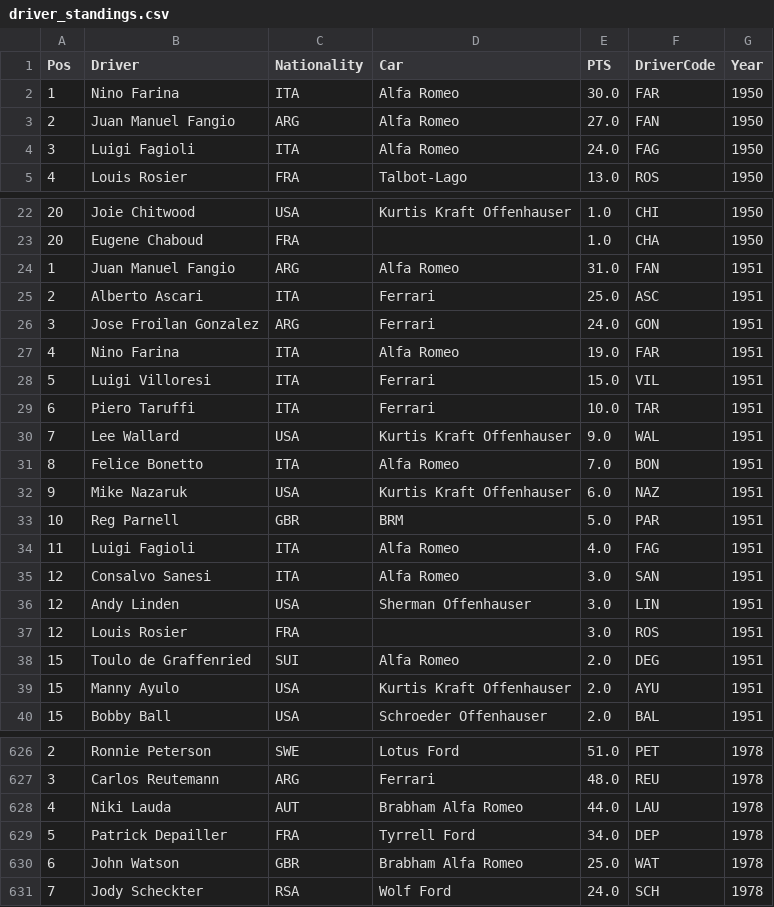
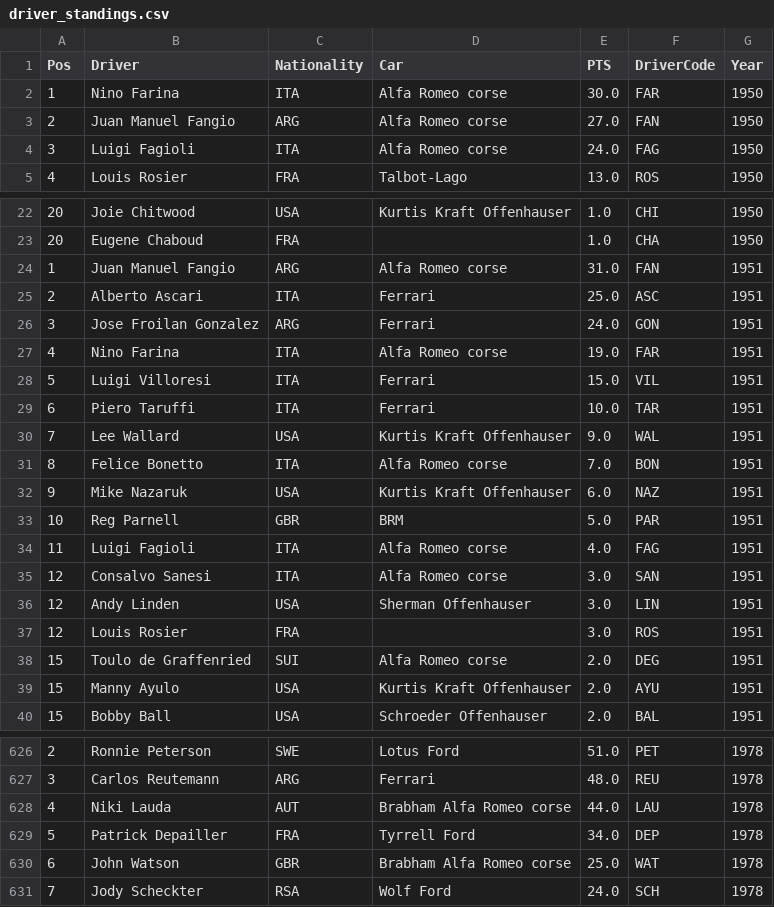
Before and after one commit to MatteoCelardo/F1_stats, a CSV file: dataSets/f1-od/driver_standings.csv, drawn as a sheet; only a part is shown, gaps mark what is left out; the diff covers the shown part only.

Commit message:
correzione nomi alfa e mercedes

```diff
--- a/dataSets/f1-od/driver_standings.csv
+++ b/dataSets/f1-od/driver_standings.csv
@@ -1,5 +1,5 @@
 Pos,Driver,Nationality,Car,PTS,DriverCode,Year
-1,Nino Farina,ITA,Alfa Romeo,30.0,FAR,1950
-2,Juan Manuel Fangio,ARG,Alfa Romeo,27.0,FAN,1950
-3,Luigi Fagioli,ITA,Alfa Romeo,24.0,FAG,1950
+1,Nino Farina,ITA,Alfa Romeo corse,30.0,FAR,1950
+2,Juan Manuel Fangio,ARG,Alfa Romeo corse,27.0,FAN,1950
+3,Luigi Fagioli,ITA,Alfa Romeo corse,24.0,FAG,1950
 4,Louis Rosier,FRA,Talbot-Lago,13.0,ROS,1950
@@ -23,6 +23,6 @@ Pos,Driver,Nationality,Car,PTS,DriverCode,Year
 20,Eugene Chaboud,FRA,,1.0,CHA,1950
-1,Juan Manuel Fangio,ARG,Alfa Romeo,31.0,FAN,1951
+1,Juan Manuel Fangio,ARG,Alfa Romeo corse,31.0,FAN,1951
 2,Alberto Ascari,ITA,Ferrari,25.0,ASC,1951
 3,Jose Froilan Gonzalez,ARG,Ferrari,24.0,GON,1951
-4,Nino Farina,ITA,Alfa Romeo,19.0,FAR,1951
+4,Nino Farina,ITA,Alfa Romeo corse,19.0,FAR,1951
 5,Luigi Villoresi,ITA,Ferrari,15.0,VIL,1951
@@ -30,10 +30,10 @@ Pos,Driver,Nationality,Car,PTS,DriverCode,Year
 7,Lee Wallard,USA,Kurtis Kraft Offenhauser,9.0,WAL,1951
-8,Felice Bonetto,ITA,Alfa Romeo,7.0,BON,1951
+8,Felice Bonetto,ITA,Alfa Romeo corse,7.0,BON,1951
 9,Mike Nazaruk,USA,Kurtis Kraft Offenhauser,6.0,NAZ,1951
 10,Reg Parnell,GBR,BRM,5.0,PAR,1951
-11,Luigi Fagioli,ITA,Alfa Romeo,4.0,FAG,1951
-12,Consalvo Sanesi,ITA,Alfa Romeo,3.0,SAN,1951
+11,Luigi Fagioli,ITA,Alfa Romeo corse,4.0,FAG,1951
+12,Consalvo Sanesi,ITA,Alfa Romeo corse,3.0,SAN,1951
 12,Andy Linden,USA,Sherman Offenhauser,3.0,LIN,1951
 12,Louis Rosier,FRA,,3.0,ROS,1951
-15,Toulo de Graffenried,SUI,Alfa Romeo,2.0,DEG,1951
+15,Toulo de Graffenried,SUI,Alfa Romeo corse,2.0,DEG,1951
 15,Manny Ayulo,USA,Kurtis Kraft Offenhauser,2.0,AYU,1951
@@ -627,5 +627,5 @@ Pos,Driver,Nationality,Car,PTS,DriverCode,Year
 3,Carlos Reutemann,ARG,Ferrari,48.0,REU,1978
-4,Niki Lauda,AUT,Brabham Alfa Romeo,44.0,LAU,1978
+4,Niki Lauda,AUT,Brabham Alfa Romeo corse,44.0,LAU,1978
 5,Patrick Depailler,FRA,Tyrrell Ford,34.0,DEP,1978
-6,John Watson,GBR,Brabham Alfa Romeo,25.0,WAT,1978
+6,John Watson,GBR,Brabham Alfa Romeo corse,25.0,WAT,1978
 7,Jody Scheckter,RSA,Wolf Ford,24.0,SCH,1978
```
Also changed, not shown: 26 edited cells elsewhere in this file.
